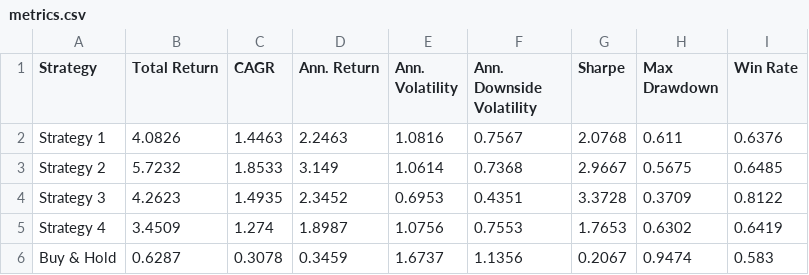
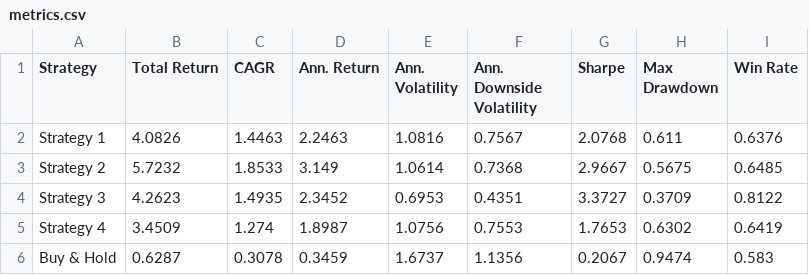
Before and after one commit to dof-studio/SPYDL1D, a CSV file: metrics.csv, drawn as a sheet.

```diff
--- a/metrics.csv
+++ b/metrics.csv
@@ -3,3 +3,3 @@ Strategy 1,4.0826,1.4463,2.2463,1.0816,0.7567,2.0768,0.611,0.6376
 Strategy 2,5.7232,1.8533,3.149,1.0614,0.7368,2.9667,0.5675,0.6485
-Strategy 3,4.2623,1.4935,2.3452,0.6953,0.4351,3.3728,0.3709,0.8122
+Strategy 3,4.2623,1.4935,2.3452,0.6953,0.4351,3.3727,0.3709,0.8122
 Strategy 4,3.4509,1.274,1.8987,1.0756,0.7553,1.7653,0.6302,0.6419
```
Also changed, not shown: 1 other file.
